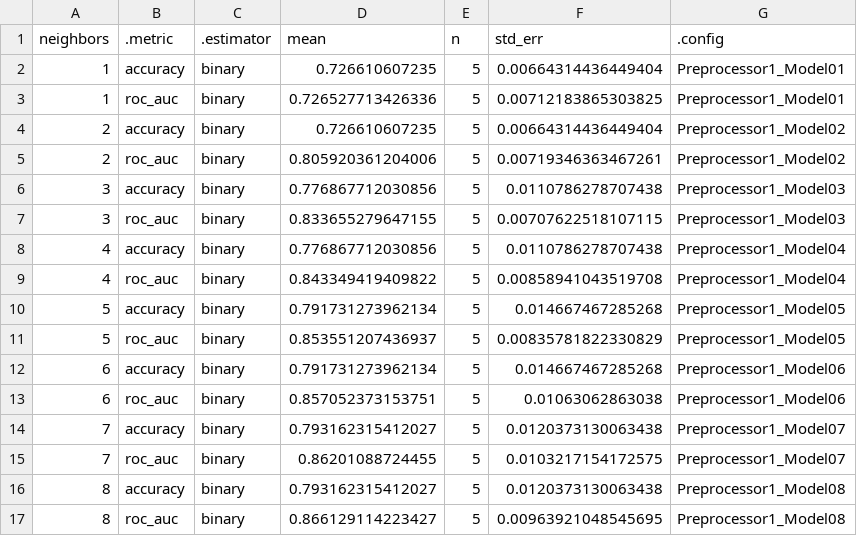
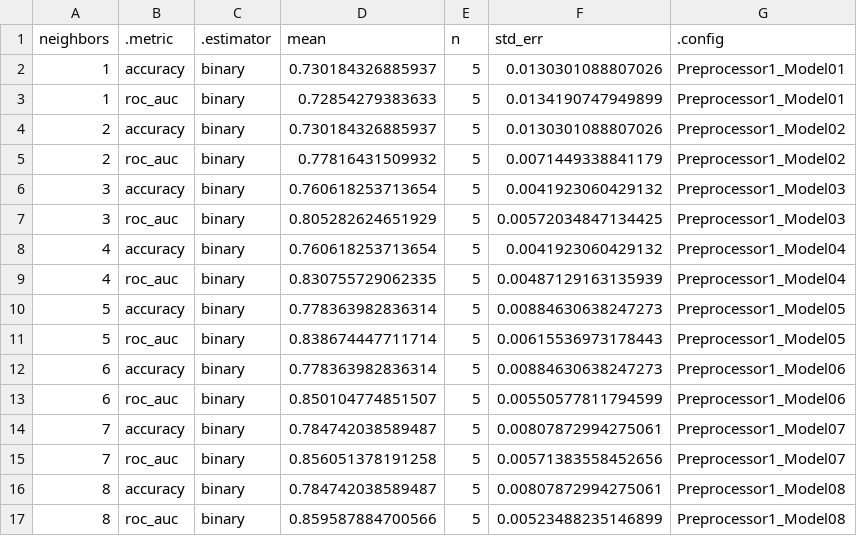
Before and after one commit to DSCI-310-2023/dsci-310-group-05, a CSV file: data/drugs_workflow_data.csv, drawn as a sheet; only a part is shown; the diff covers the shown part only.

```diff
--- a/data/drugs_workflow_data.csv
+++ b/data/drugs_workflow_data.csv
@@ -1,17 +1,17 @@
 "neighbors",".metric",".estimator","mean","n","std_err",".config"
-1,"accuracy","binary",0.726610607235,5,0.00664314436449404,"Preprocessor1_Model01"
-1,"roc_auc","binary",0.726527713426336,5,0.00712183865303825,"Preprocessor1_Model01"
-2,"accuracy","binary",0.726610607235,5,0.00664314436449404,"Preprocessor1_Model02"
-2,"roc_auc","binary",0.805920361204006,5,0.00719346363467261,"Preprocessor1_Model02"
-3,"accuracy","binary",0.776867712030856,5,0.0110786278707438,"Preprocessor1_Model03"
-3,"roc_auc","binary",0.833655279647155,5,0.00707622518107115,"Preprocessor1_Model03"
-4,"accuracy","binary",0.776867712030856,5,0.0110786278707438,"Preprocessor1_Model04"
-4,"roc_auc","binary",0.843349419409822,5,0.00858941043519708,"Preprocessor1_Model04"
-5,"accuracy","binary",0.791731273962134,5,0.014667467285268,"Preprocessor1_Model05"
-5,"roc_auc","binary",0.853551207436937,5,0.00835781822330829,"Preprocessor1_Model05"
-6,"accuracy","binary",0.791731273962134,5,0.014667467285268,"Preprocessor1_Model06"
-6,"roc_auc","binary",0.857052373153751,5,0.01063062863038,"Preprocessor1_Model06"
-7,"accuracy","binary",0.793162315412027,5,0.0120373130063438,"Preprocessor1_Model07"
-7,"roc_auc","binary",0.86201088724455,5,0.0103217154172575,"Preprocessor1_Model07"
-8,"accuracy","binary",0.793162315412027,5,0.0120373130063438,"Preprocessor1_Model08"
-8,"roc_auc","binary",0.866129114223427,5,0.00963921048545695,"Preprocessor1_Model08"
+1,"accuracy","binary",0.730184326885937,5,0.0130301088807026,"Preprocessor1_Model01"
+1,"roc_auc","binary",0.72854279383633,5,0.0134190747949899,"Preprocessor1_Model01"
+2,"accuracy","binary",0.730184326885937,5,0.0130301088807026,"Preprocessor1_Model02"
+2,"roc_auc","binary",0.77816431509932,5,0.0071449338841179,"Preprocessor1_Model02"
+3,"accuracy","binary",0.760618253713654,5,0.0041923060429132,"Preprocessor1_Model03"
+3,"roc_auc","binary",0.805282624651929,5,0.00572034847134425,"Preprocessor1_Model03"
+4,"accuracy","binary",0.760618253713654,5,0.0041923060429132,"Preprocessor1_Model04"
+4,"roc_auc","binary",0.830755729062335,5,0.00487129163135939,"Preprocessor1_Model04"
+5,"accuracy","binary",0.778363982836314,5,0.00884630638247273,"Preprocessor1_Model05"
+5,"roc_auc","binary",0.838674447711714,5,0.00615536973178443,"Preprocessor1_Model05"
+6,"accuracy","binary",0.778363982836314,5,0.00884630638247273,"Preprocessor1_Model06"
+6,"roc_auc","binary",0.850104774851507,5,0.00550577811794599,"Preprocessor1_Model06"
+7,"accuracy","binary",0.784742038589487,5,0.00807872994275061,"Preprocessor1_Model07"
+7,"roc_auc","binary",0.856051378191258,5,0.00571383558452656,"Preprocessor1_Model07"
+8,"accuracy","binary",0.784742038589487,5,0.00807872994275061,"Preprocessor1_Model08"
+8,"roc_auc","binary",0.859587884700566,5,0.00523488235146899,"Preprocessor1_Model08"
```
Also changed, not shown: 88 edited cells elsewhere in this file, data/results_data.csv, data/standardized_training_data.csv, 8 other files.
